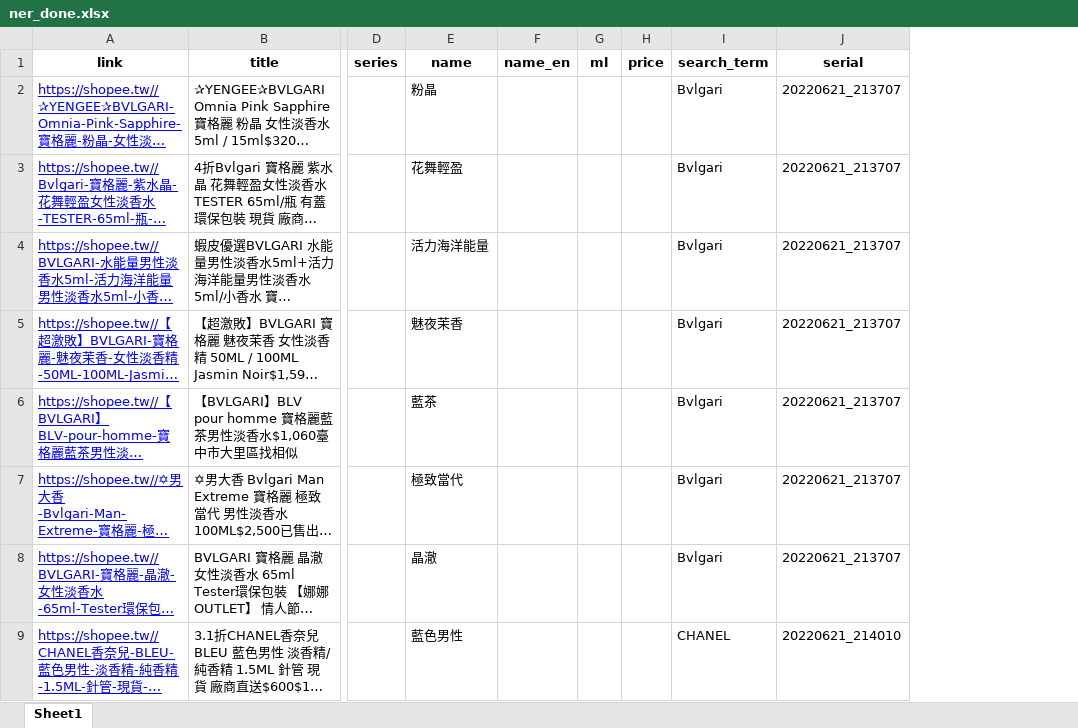
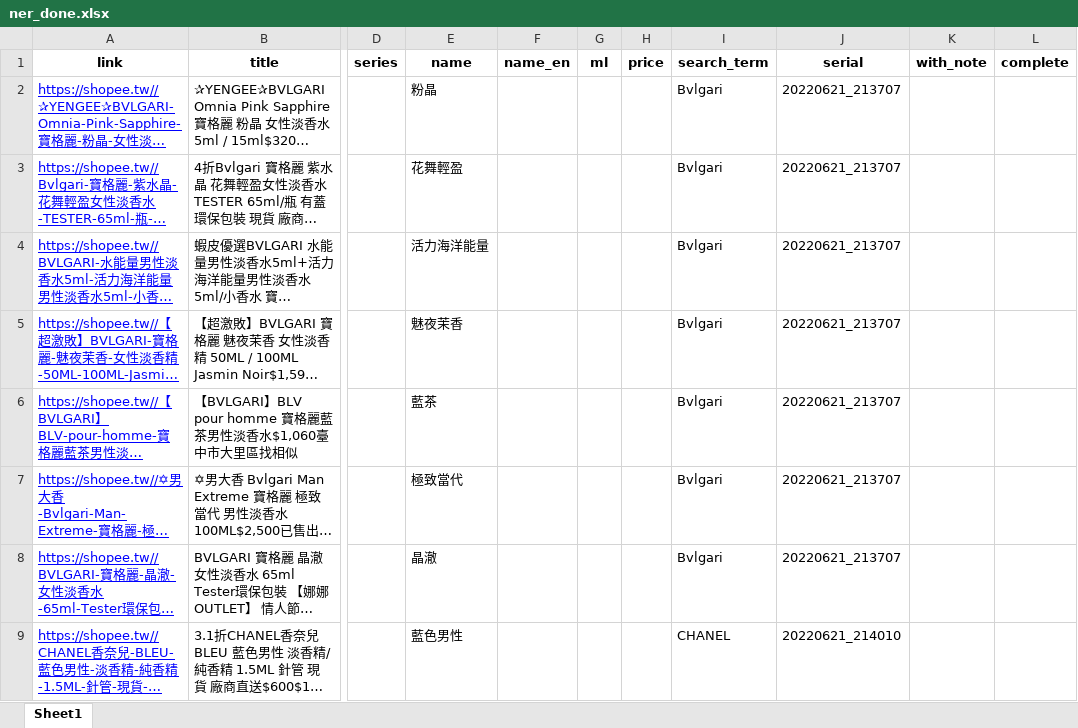
Before and after one commit to aronhack/Perfume, an Excel workbook: 2_NLP/Export/ner_done.xlsx, sheet Sheet1, drawn as a sheet; only a part is shown, gaps mark what is left out; long unchanged cells end in …; values as stored, in another font and other column widths than the file's, no borders; the diff covers the shown part only; the diff names each change by its address in the sheet, - before the commit and + after, or states it on an @@ line.

```diff
--- a/2_NLP/Export/ner_done.xlsx (sheet Sheet1)
+++ b/2_NLP/Export/ner_done.xlsx (sheet Sheet1)
+column K (with_note), empty
+column L (complete), empty
```
Also changed, not shown: 40 added rows elsewhere in this sheet, 2_NLP/Export/ner_pool.xlsx, 2_NLP/Export/ner_remove.xlsx, 16 other files.
